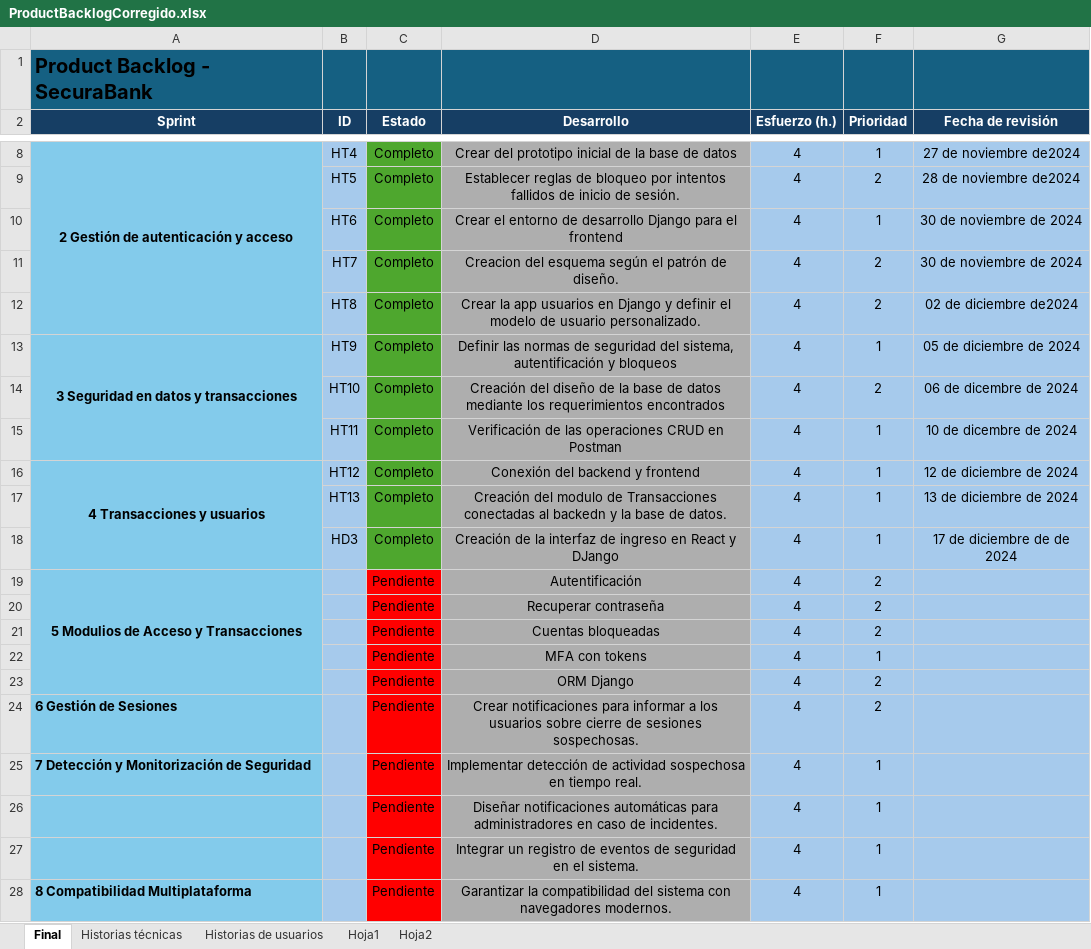
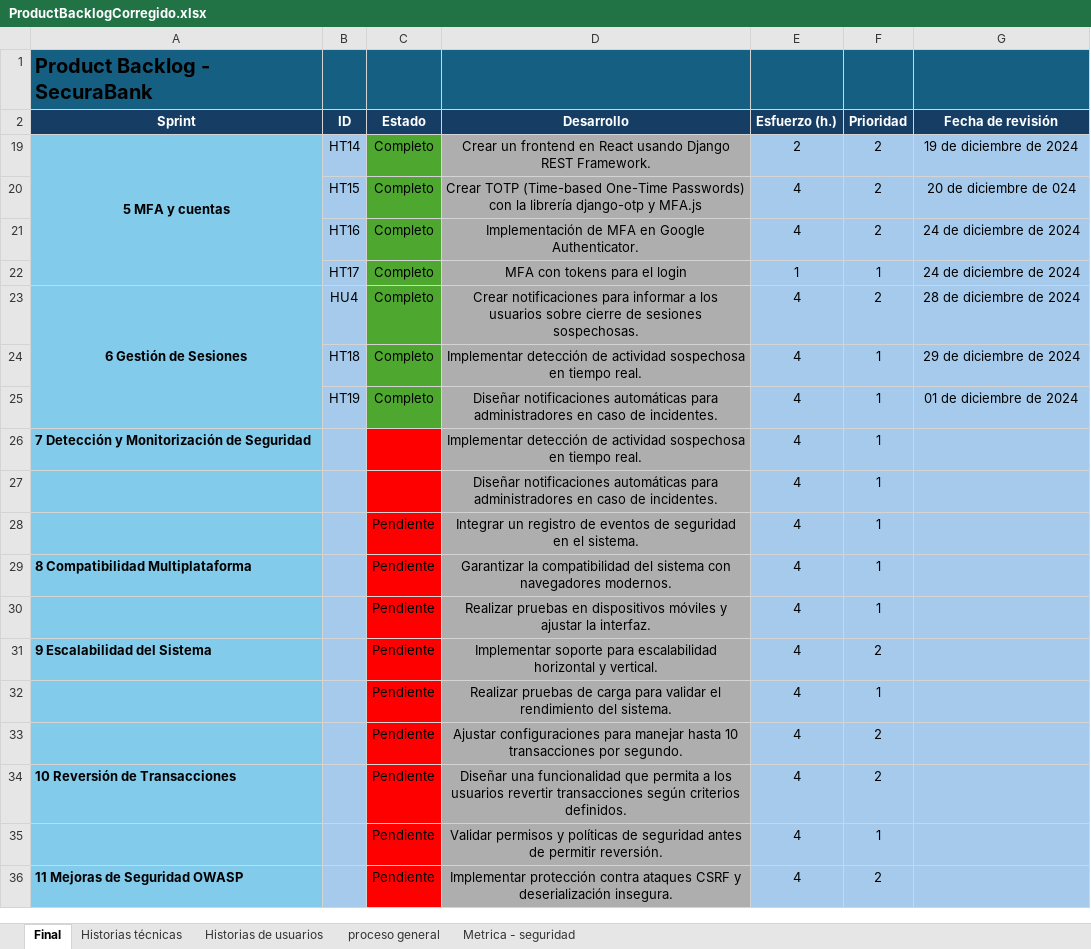
Before and after one commit to DavidAucancela/SecuraBank, an Excel workbook: Documentos/ProductBacklogCorregido.xlsx, sheet Final, drawn as a sheet; only a part is shown, gaps mark what is left out; the shorter side is filled out with more unchanged rows; values as stored, in another font and other column widths than the file's, no borders; removed rows and columns are numbered as before the commit, all else as after; the diff covers the shown part only; the diff names each change by its address in the sheet, - before the commit and + after, or states it on an @@ line.

Commit message:
Sprint6

```diff
--- a/Documentos/ProductBacklogCorregido.xlsx (sheet Final)
+++ b/Documentos/ProductBacklogCorregido.xlsx (sheet Final)
-sheet tab: Hoja1
+sheet tab: proceso general
-sheet tab: Hoja2
+sheet tab: Metrica - seguridad
@@ row 8 hidden: 2 Gestión de autenticación y acceso | HT4 | Completo | Crear del prototipo inicial de la base de datos | 4 | 1 | 27 de noviembre de2024 @@
+row 19: 5 MFA y cuentas | HT14 | Completo | Crear un frontend en React usando Django REST Framework. | 2 | 2 | 19 de diciembre de 2024
-B20 (ID): HT5
+B20 (ID): HT15
-D20 (Desarrollo): Establecer reglas de bloqueo por intentos fallidos de inicio de sesión.
+D20 (Desarrollo): Crear TOTP (Time-based One-Time Passwords) con la librería django-otp y MFA.js
-G20 (Fecha de revisión): 28 de noviembre de2024
+G20 (Fecha de revisión): 20 de diciembre de 024
@@ row 10 hidden:  | HT6 | Completo | Crear el entorno de desarrollo Django para el frontend | 4 | 1 | 30 de noviembre de 2024 @@
-B21 (ID): HT7
+B21 (ID): HT16
-D21 (Desarrollo): Creacion del esquema según el patrón de diseño.
+D21 (Desarrollo): Implementación de MFA en Google Authenticator.
-G21 (Fecha de revisión): 30 de noviembre de 2024
+G21 (Fecha de revisión): 24 de diciembre de 2024
+row 22:  | HT17 | Completo | MFA con tokens para el login | 1 | 1 | 24 de diciembre de 2024
-A23 (Sprint): (empty)
+A23 (Sprint): 6 Gestión de Sesiones
+A23:A25 merged
-B23 (ID): HT8
+B23 (ID): HU4
-D23 (Desarrollo): Crear la app usuarios en Django y definir el modelo de usuario personalizado.
+D23 (Desarrollo): Crear notificaciones para informar a los usuarios sobre cierre de sesiones sospechosas.
-G23 (Fecha de revisión): 02 de diciembre de2024
+G23 (Fecha de revisión): 28 de diciembre de 2024
@@ row 13 hidden: 3 Seguridad en datos y transacciones | HT9 | Completo | Definir las normas de seguridad del sistema, autentificación y bloqueos | 4 | 1 | 05 de diciembre de 2024 @@
@@ row 14 hidden:  | HT10 | Completo | Creación del diseño de la base de datos mediante los requerimientos encontrados | 4 | 2 | 06 de dicembre de 2024 @@
-B24 (ID): HT11
+B24 (ID): HT18
-D24 (Desarrollo): Verificación de las operaciones CRUD en Postman
+D24 (Desarrollo): Implementar detección de actividad sospechosa en tiempo real.
-G24 (Fecha de revisión): 10 de dicembre de 2024
+G24 (Fecha de revisión): 29 de diciembre de 2024
@@ row 16 hidden: 4 Transacciones y usuarios | HT12 | Completo | Conexión del backend y frontend | 4 | 1 | 12 de diciembre de 2024 @@
-B25 (ID): HT13
+B25 (ID): HT19
-D25 (Desarrollo): Creación del modulo de Transacciones conectadas al backedn y la base de datos.
+D25 (Desarrollo): Diseñar notificaciones automáticas para administradores en caso de incidentes.
-G25 (Fecha de revisión): 13 de diciembre de 2024
+G25 (Fecha de revisión): 01 de diciembre de 2024
@@ row 18 hidden:  | HD3 | Completo | Creación de la interfaz de ingreso en React y DJango | 4 | 1 | 17 de diciembre de de 2024 @@
-row 19: 5 Modulios de Acceso y Transacciones |  | Pendiente | Autentificación | 4 | 2
-row 20:  |  | Pendiente | Recuperar contraseña | 4 | 2
-row 21:  |  | Pendiente | Cuentas bloqueadas | 4 | 2
-row 22:  |  | Pendiente | MFA con tokens | 4 | 1
-row 23:  |  | Pendiente | ORM Django | 4 | 2
-row 24: 6 Gestión de Sesiones |  | Pendiente | Crear notificaciones para informar a los usuarios sobre cierre de sesiones sospechosas. | 4 | 2
-C26:C27 (Estado): Pendiente
+C26:C27 (Estado): (empty)
```
Also changed, not shown: 5 hidden or unhidden rows elsewhere in this sheet, sheet Historias técnicas, sheet Historias de usuarios, 28 other files.
